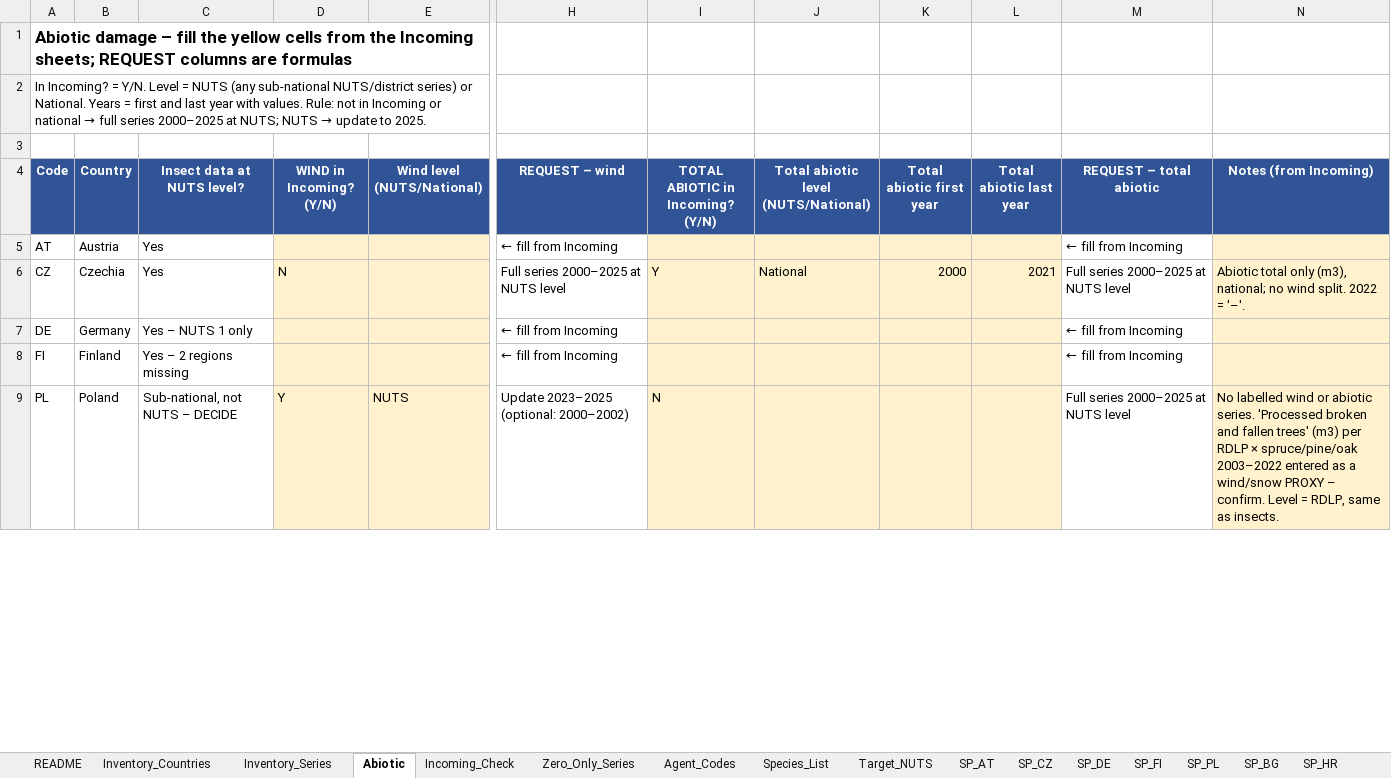
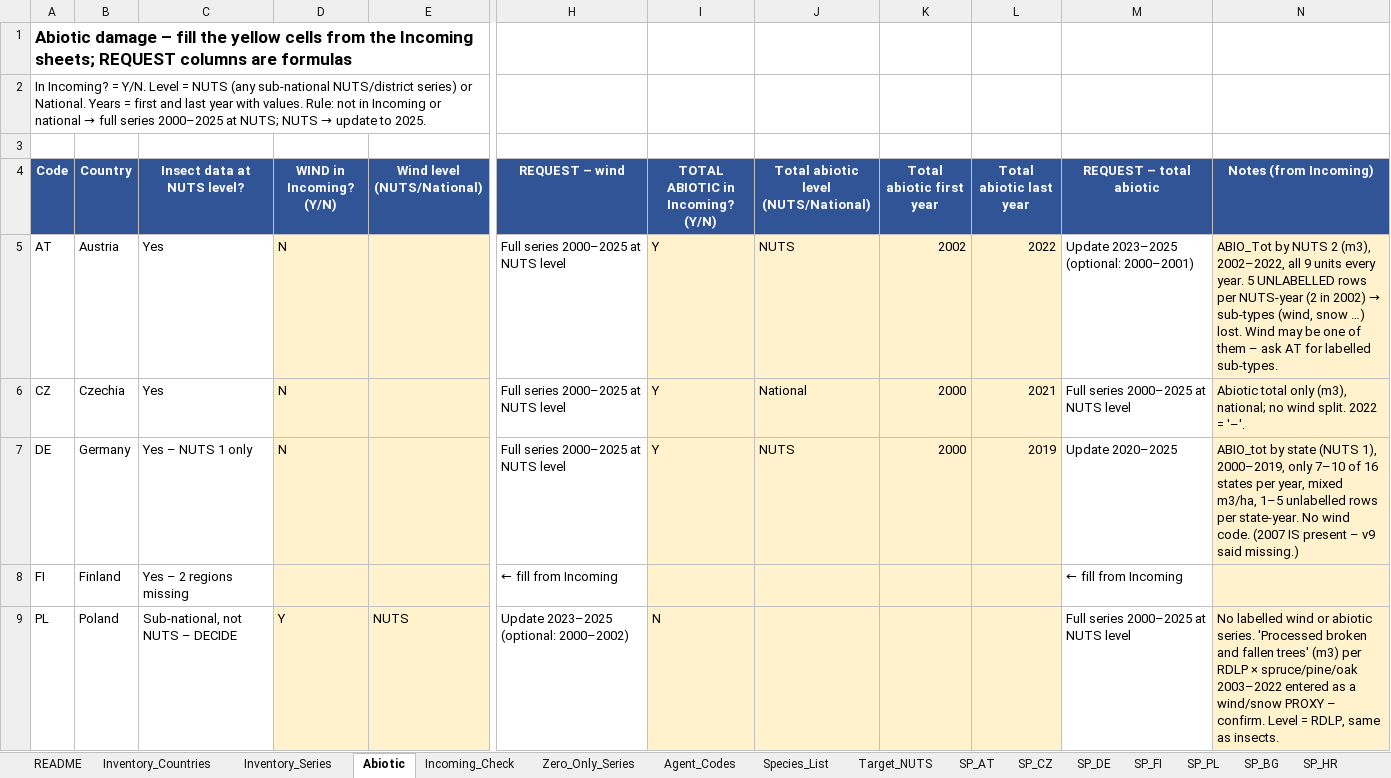
Before and after one commit to hazari2121/githubtraining, an Excel workbook: EUForDam/EUForDam_Inventory_v10.xlsx, sheet Abiotic, drawn as a sheet; only a part is shown, gaps mark what is left out; values as stored, in another font and other column widths than the file's, no borders; conditional formats not drawn; the diff covers the shown part only; the diff names each change by its address in the sheet, - before the commit and + after, or states it on an @@ line.

```diff
--- a/EUForDam/EUForDam_Inventory_v10.xlsx (sheet Abiotic)
+++ b/EUForDam/EUForDam_Inventory_v10.xlsx (sheet Abiotic)
-D5 (WIND in Incoming? (Y/N)): (empty)
+D5 (WIND in Incoming? (Y/N)): N
-H5 (REQUEST – wind): ← fill from Incoming
+H5 (REQUEST – wind): Full series 2000–2025 at NUTS level
-I5 (TOTAL ABIOTIC in Incoming? (Y/N)): (empty)
+I5 (TOTAL ABIOTIC in Incoming? (Y/N)): Y
-J5: (empty)
+J5: NUTS
-K5 (Total abiotic first year): (empty)
+K5 (Total abiotic first year): 2002
-L5 (Total abiotic last year): (empty)
+L5 (Total abiotic last year): 2022
-M5 (REQUEST – total abiotic): ← fill from Incoming
+M5 (REQUEST – total abiotic): Update 2023–2025 (optional: 2000–2001)
@@ N5 (Notes (from Incoming)): (empty) → ABIO_Tot by NUTS 2 (m3), 2002–2022, all 9 units every year. 5 UNLABELLED rows per NUTS-year (2 in 2002) → sub-types (wind, snow …) lost. Wind may be one of them – ask AT for labelled sub-types. @@
-D7 (WIND in Incoming? (Y/N)): (empty)
+D7 (WIND in Incoming? (Y/N)): N
-H7 (REQUEST – wind): ← fill from Incoming
+H7 (REQUEST – wind): Full series 2000–2025 at NUTS level
-I7 (TOTAL ABIOTIC in Incoming? (Y/N)): (empty)
+I7 (TOTAL ABIOTIC in Incoming? (Y/N)): Y
-J7: (empty)
+J7: NUTS
-K7 (Total abiotic first year): (empty)
+K7 (Total abiotic first year): 2000
-L7 (Total abiotic last year): (empty)
+L7 (Total abiotic last year): 2019
-M7 (REQUEST – total abiotic): ← fill from Incoming
+M7 (REQUEST – total abiotic): Update 2020–2025
-N7 (Notes (from Incoming)): (empty)
+N7 (Notes (from Incoming)): ABIO_tot by state (NUTS 1), 2000–2019, only 7–10 of 16 states per year, mixed m3/ha, 1–5 unlabelled rows per state-year. No wind code. (2007 IS present – v9 said missing.)
```
Also changed, not shown: 16 edited cells elsewhere in this sheet, sheet Target_NUTS, sheet SP_RS, sheet Incoming_Check, sheet Inventory_Countries, sheet README, 1 other file.
